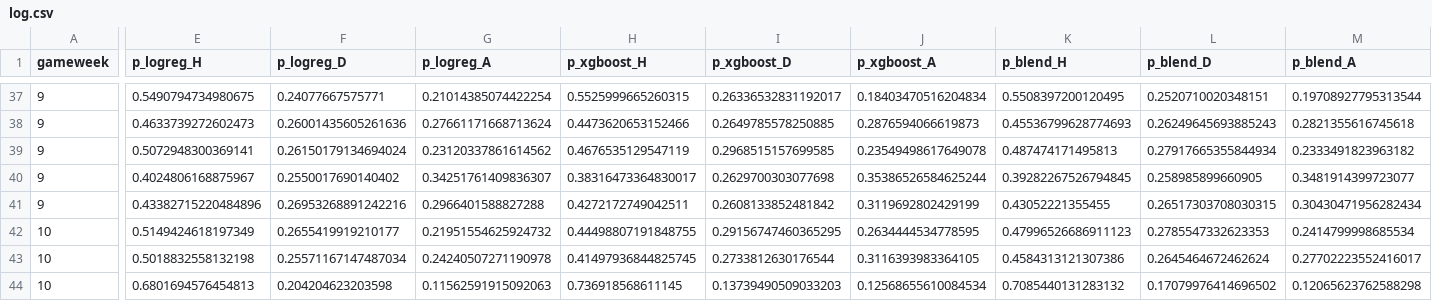
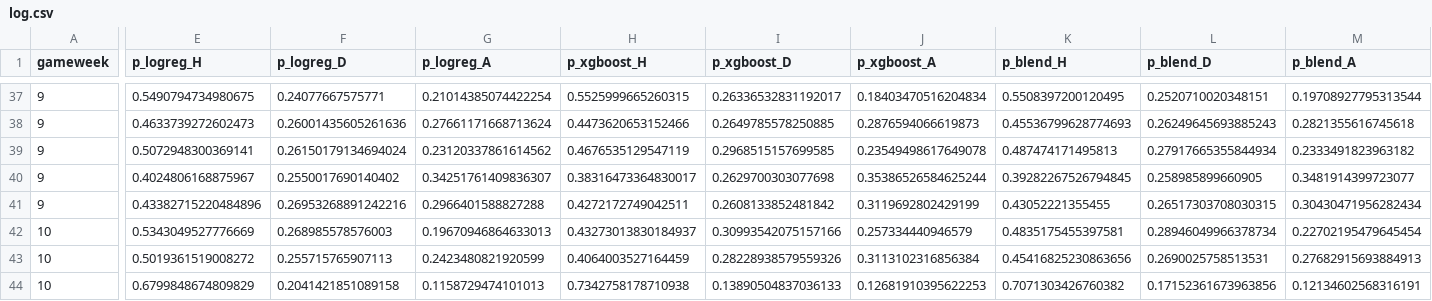
Before and after one commit to godfr3yyy/Tracked, a CSV file: predictions/log.csv, drawn as a sheet; only a part is shown, gaps mark what is left out; the diff covers the shown part only; the diff names each change by its address in the sheet, - before the commit and + after, or states it on an @@ line.

```diff
--- a/predictions/log.csv
+++ b/predictions/log.csv
-E42 (p_logreg_H): 0.5149424618197349
+E42 (p_logreg_H): 0.5343049527776669
-F42 (p_logreg_D): 0.2655419919210177
+F42 (p_logreg_D): 0.268985578576003
-G42 (p_logreg_A): 0.21951554625924732
+G42 (p_logreg_A): 0.19670946864633013
-H42 (p_xgboost_H): 0.44498807191848755
+H42 (p_xgboost_H): 0.43273013830184937
-I42 (p_xgboost_D): 0.29156747460365295
+I42 (p_xgboost_D): 0.30993542075157166
-J42 (p_xgboost_A): 0.2634444534778595
+J42 (p_xgboost_A): 0.257334440946579
-K42 (p_blend_H): 0.47996526686911123
+K42 (p_blend_H): 0.4835175455397581
-L42 (p_blend_D): 0.2785547332623353
+L42 (p_blend_D): 0.28946049966378734
-M42 (p_blend_A): 0.2414799998685534
+M42 (p_blend_A): 0.22702195479645454
-E43 (p_logreg_H): 0.5018832558132198
+E43 (p_logreg_H): 0.5019361519008272
-F43 (p_logreg_D): 0.25571167147487034
+F43 (p_logreg_D): 0.255715765907113
-G43 (p_logreg_A): 0.24240507271190978
+G43 (p_logreg_A): 0.2423480821920599
-H43 (p_xgboost_H): 0.41497936844825745
+H43 (p_xgboost_H): 0.4064003527164459
-I43 (p_xgboost_D): 0.2733812630176544
+I43 (p_xgboost_D): 0.28228938579559326
-J43 (p_xgboost_A): 0.3116393983364105
+J43 (p_xgboost_A): 0.3113102316856384
-K43 (p_blend_H): 0.4584313121307386
+K43 (p_blend_H): 0.45416825230863656
-L43 (p_blend_D): 0.2645464672462624
+L43 (p_blend_D): 0.2690025758513531
-M43 (p_blend_A): 0.27702223552416017
+M43 (p_blend_A): 0.27682915693884913
-E44 (p_logreg_H): 0.6801694576454813
+E44 (p_logreg_H): 0.6799848674809829
-F44 (p_logreg_D): 0.204204623203598
+F44 (p_logreg_D): 0.2041421851089158
-G44 (p_logreg_A): 0.11562591915092063
+G44 (p_logreg_A): 0.1158729474101013
-H44 (p_xgboost_H): 0.736918568611145
+H44 (p_xgboost_H): 0.7342758178710938
-I44 (p_xgboost_D): 0.13739490509033203
+I44 (p_xgboost_D): 0.13890504837036133
-J44 (p_xgboost_A): 0.12568655610084534
+J44 (p_xgboost_A): 0.12681910395622253
-K44 (p_blend_H): 0.7085440131283132
+K44 (p_blend_H): 0.7071303426760382
-L44 (p_blend_D): 0.17079976414696502
+L44 (p_blend_D): 0.17152361673963856
-M44 (p_blend_A): 0.12065623762588298
+M44 (p_blend_A): 0.12134602568316191
```
Also changed, not shown: 73 edited cells elsewhere in this file, 2 other files.
